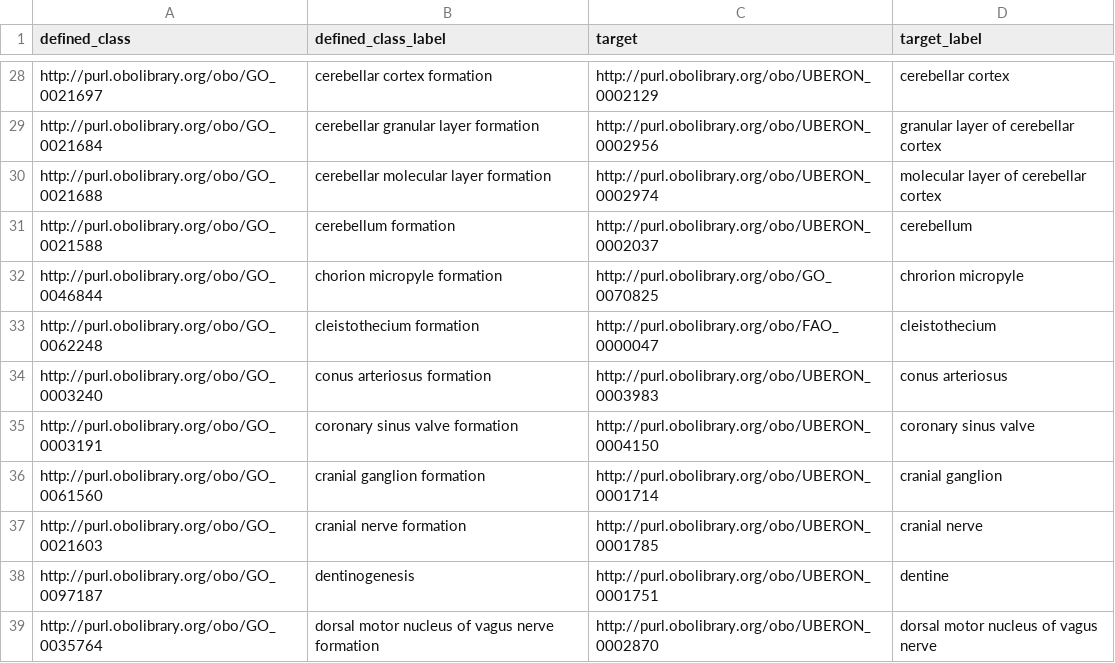
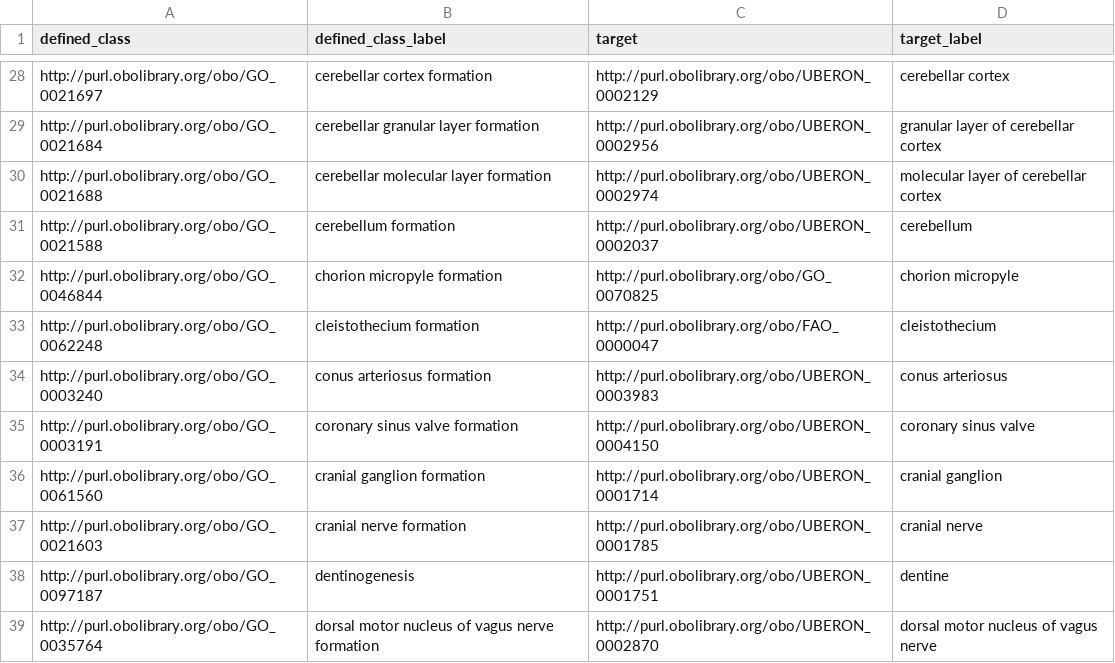
Before and after one commit to geneontology/go-ontology, a TSV file: src/design_patterns/anatomical_structure_formation.tsv, drawn as a sheet; only a part is shown, gaps mark what is left out.

```diff
--- a/src/design_patterns/anatomical_structure_formation.tsv
+++ b/src/design_patterns/anatomical_structure_formation.tsv
@@ -31,3 +31,3 @@ http://purl.obolibrary.org/obo/GO_0021688	cerebellar molecular layer formation	h
 http://purl.obolibrary.org/obo/GO_0021588	cerebellum formation	http://purl.obolibrary.org/obo/UBERON_0002037	cerebellum
-http://purl.obolibrary.org/obo/GO_0046844	chorion micropyle formation	http://purl.obolibrary.org/obo/GO_0070825	chrorion micropyle
+http://purl.obolibrary.org/obo/GO_0046844	chorion micropyle formation	http://purl.obolibrary.org/obo/GO_0070825	chorion micropyle
 http://purl.obolibrary.org/obo/GO_0062248	cleistothecium formation	http://purl.obolibrary.org/obo/FAO_0000047	cleistothecium
```
Also changed, not shown: src/design_patterns/negative_regulation.tsv, src/design_patterns/positive_regulation.tsv, 11 other files.
